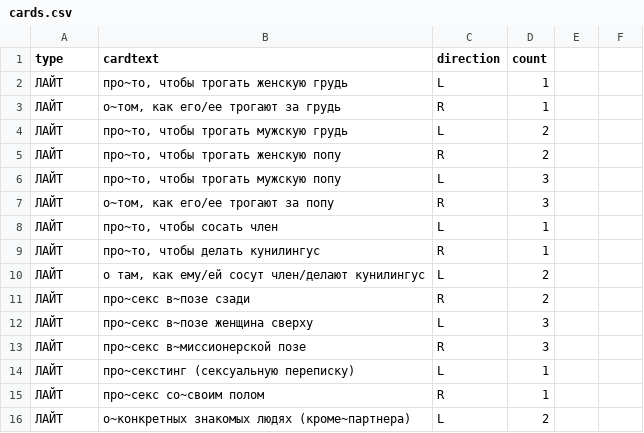
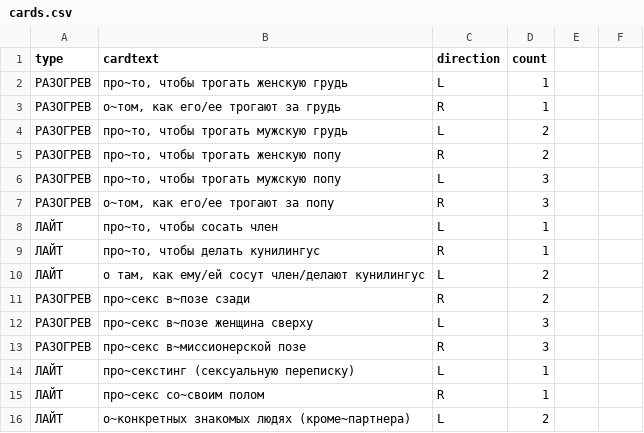
Before and after one commit to leotsarev/fevronia.leotsarev.ru, a CSV file: cards.csv, drawn as a sheet; only a part is shown.

Commit message:
разогрев

```diff
--- a/cards.csv
+++ b/cards.csv
@@ -1,8 +1,8 @@
 type,cardtext,direction,count
-ЛАЙТ,"про~то, чтобы трогать женскую грудь",L,1
-ЛАЙТ,"о~том, как его/ее трогают за грудь",R,1
-ЛАЙТ,"про~то, чтобы трогать мужскую грудь",L,2
-ЛАЙТ,"про~то, чтобы трогать женскую попу",R,2
-ЛАЙТ,"про~то, чтобы трогать мужскую попу",L,3
-ЛАЙТ,"о~том, как его/ее трогают за попу",R,3
+РАЗОГРЕВ,"про~то, чтобы трогать женскую грудь",L,1
+РАЗОГРЕВ,"о~том, как его/ее трогают за грудь",R,1
+РАЗОГРЕВ,"про~то, чтобы трогать мужскую грудь",L,2
+РАЗОГРЕВ,"про~то, чтобы трогать женскую попу",R,2
+РАЗОГРЕВ,"про~то, чтобы трогать мужскую попу",L,3
+РАЗОГРЕВ,"о~том, как его/ее трогают за попу",R,3
 ЛАЙТ,"про~то, чтобы сосать член",L,1
@@ -10,5 +10,5 @@ type,cardtext,direction,count
 ЛАЙТ,"о там, как ему/ей сосут член/делают кунилингус",L,2
-ЛАЙТ,про~секс в~позе сзади,R,2
-ЛАЙТ,про~секс в~позе женщина сверху,L,3
-ЛАЙТ,про~секс в~миссионерской позе,R,3
+РАЗОГРЕВ,про~секс в~позе сзади,R,2
+РАЗОГРЕВ,про~секс в~позе женщина сверху,L,3
+РАЗОГРЕВ,про~секс в~миссионерской позе,R,3
 ЛАЙТ,про~секстинг (сексуальную переписку),L,1
```
Also changed, not shown: 1 other file.
